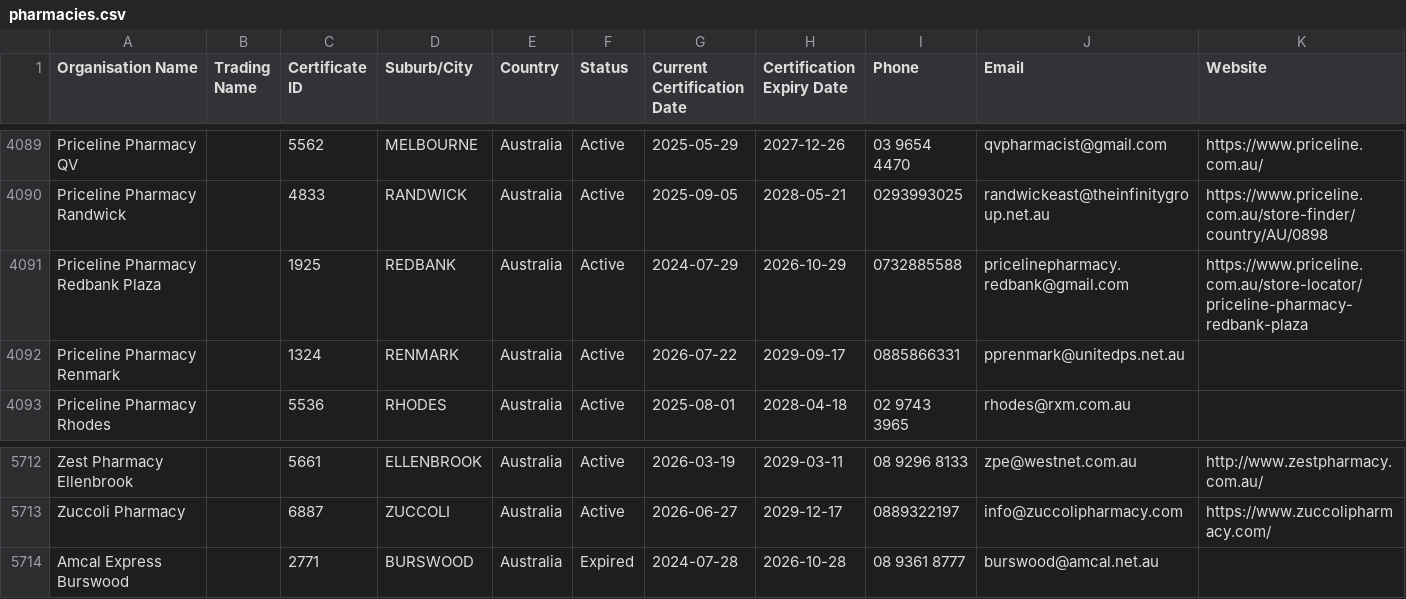
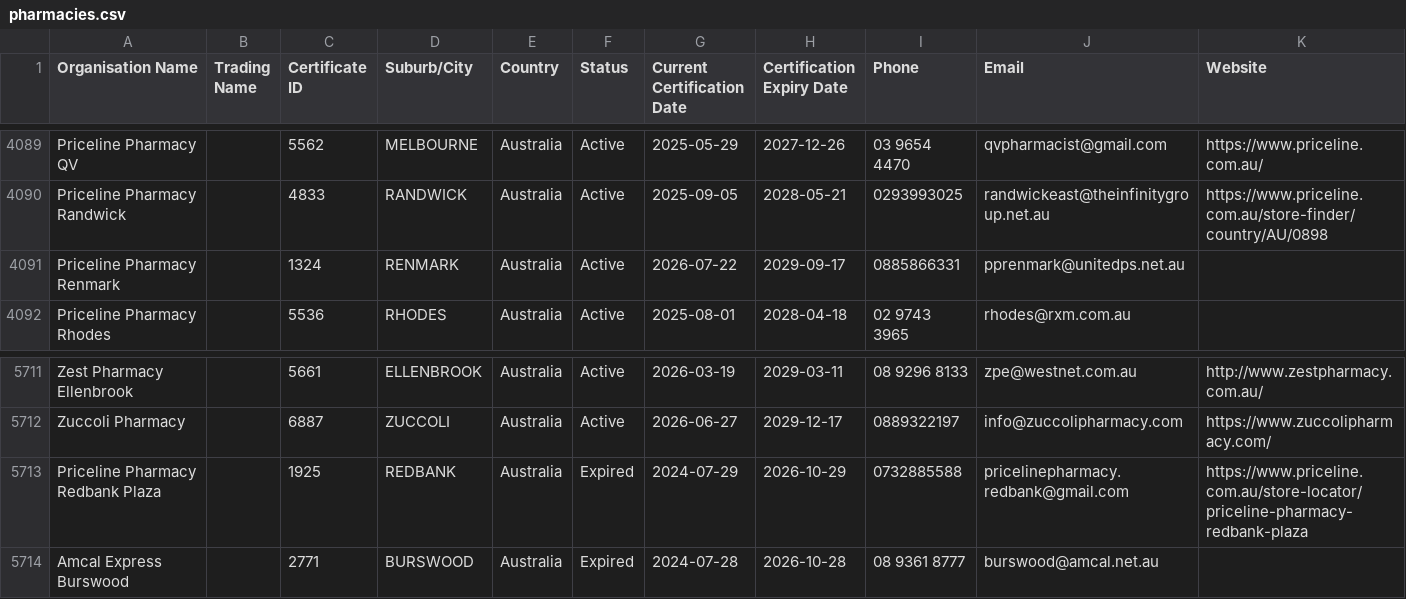
Before and after one commit to Alok071/qcpp-pharmacy-register, a CSV file: pharmacies.csv, drawn as a sheet; only a part is shown, gaps mark what is left out; removed rows and columns are numbered as before the commit, all else as after; the diff names each change by its address in the sheet, - before the commit and + after, or states it on an @@ line.

```diff
--- a/pharmacies.csv
+++ b/pharmacies.csv
-row 4091: Priceline Pharmacy Redbank Plaza |  | 1925 | REDBANK | Australia | Active | 2024-07-29 | 2026-10-29 | 0732885588 | pricelinepharmacy.redbank@gmail.com | https://www.priceline.com.au/store-locator/priceline-pharmacy-redbank-plaza
+row 5713: Priceline Pharmacy Redbank Plaza |  | 1925 | REDBANK | Australia | Expired | 2024-07-29 | 2026-10-29 | 0732885588 | pricelinepharmacy.redbank@gmail.com | https://www.priceline.com.au/store-locator/priceline-pharmacy-redbank-plaza
```
Also changed, not shown: 2 other files.
